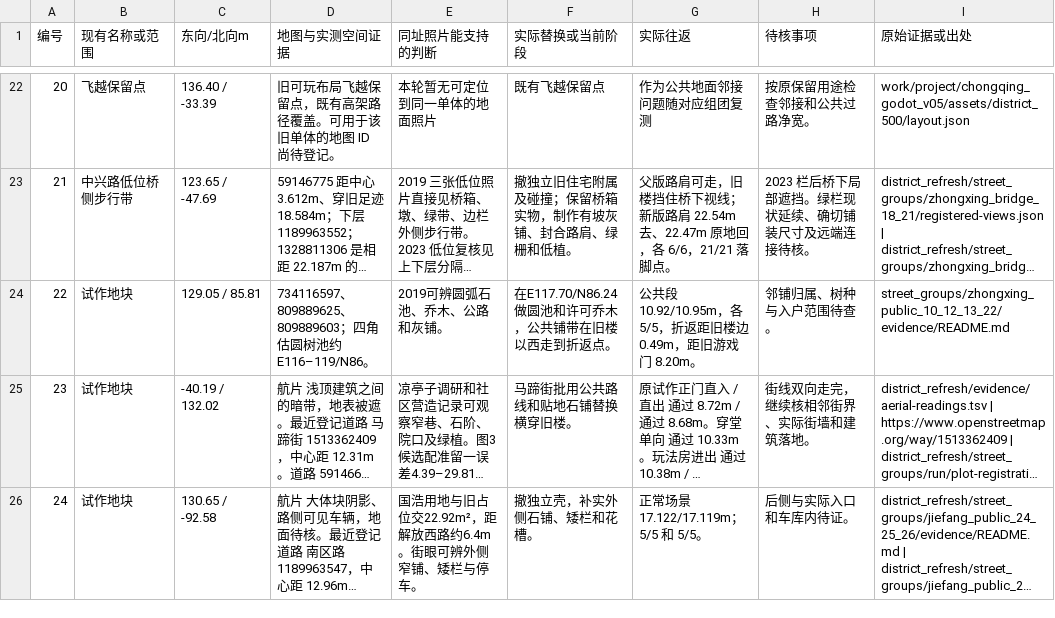
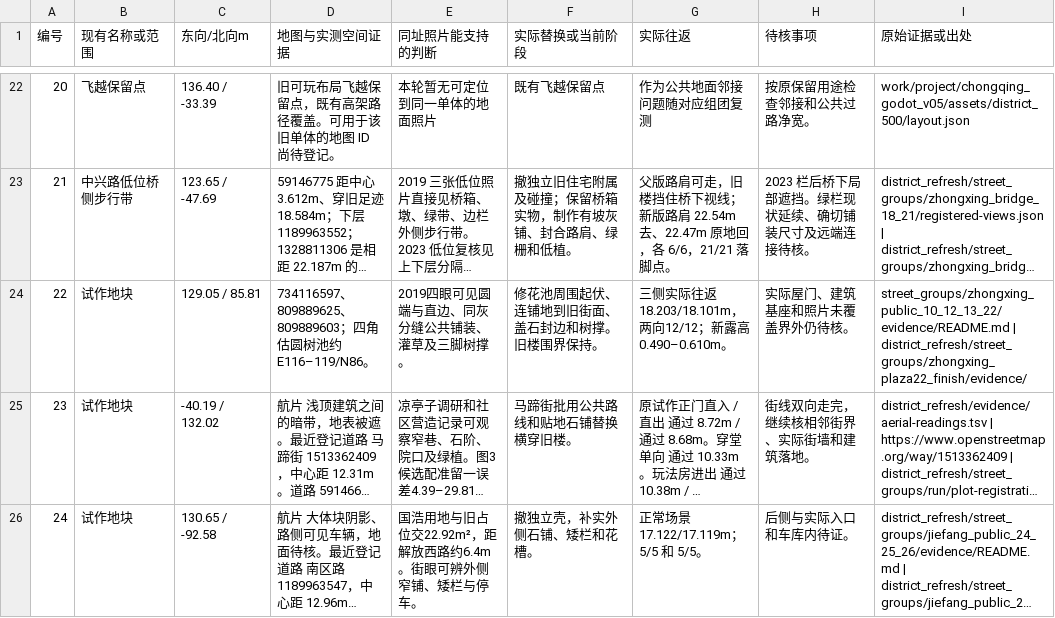
Before and after one commit to 2017112429yinjiu/chongqingking, a TSV file: work/scene_r24/district_refresh/evidence/plots.tsv, drawn as a sheet; only a part is shown, gaps mark what is left out; long unchanged cells end in …; the diff names each change by its address in the sheet, - before the commit and + after, or states it on an @@ line.

Commit message:
Join the Zhongxing planter plaza to its street grade

```diff
--- a/work/scene_r24/district_refresh/evidence/plots.tsv
+++ b/work/scene_r24/district_refresh/evidence/plots.tsv
-E24 (同址照片能支持的判断): 2019可辨圆弧石池、乔木、公路和灰铺。
+E24 (同址照片能支持的判断): 2019四眼可见圆端与直边、同灰分缝公共铺装、灌草及三脚树撑。
-F24 (实际替换或当前阶段): 在E117.70/N86.24做圆池和许可乔木，公共铺带在旧楼以西走到折返点。
+F24 (实际替换或当前阶段): 修花池周围起伏、连铺地到旧街面、盖石封边和树撑。旧楼围界保持。
-G24 (实际往返): 公共段 10.92/10.95m，各5/5，折返距旧楼边 0.49m，距旧游戏门 8.20m。
+G24 (实际往返): 三侧实际往返 18.203/18.101m，两向12/12；新露高0.490–0.610m。
-H24 (待核事项): 邻铺归属、树种与入户范围待查。
+H24 (待核事项): 实际屋门、建筑基座和照片未覆盖界外仍待核。
-I24 (原始证据或出处): street_groups/zhongxing_public_10_12_13_22/evidence/README.md
+I24 (原始证据或出处): street_groups/zhongxing_public_10_12_13_22/evidence/README.md | district_refresh/street_groups/zhongxing_plaza22_finish/evidence/
```
Also changed, not shown: work/scene_r24/district_refresh/evidence/remaining-33.tsv, 32 other files.
